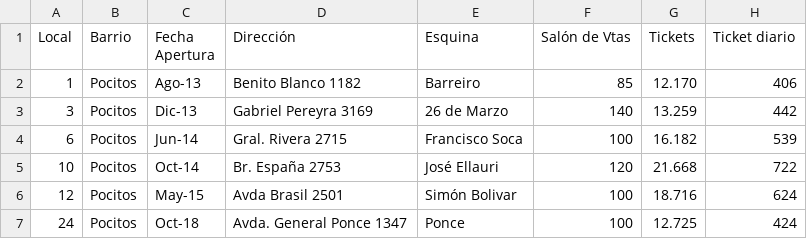
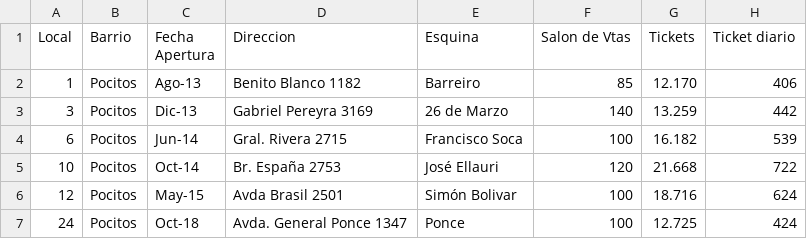
Before and after one commit to LuisRP2195/datasets, a CSV file: dataSetPocitos.csv, drawn as a sheet; only a part is shown; the diff names each change by its address in the sheet, - before the commit and + after, or states it on an @@ line.

Commit message:
Update dataSetPocitos.csv

```diff
--- a/dataSetPocitos.csv
+++ b/dataSetPocitos.csv
-D1: Dirección
+D1: Direccion
-F1: Salón de Vtas
+F1: Salon de Vtas
```
